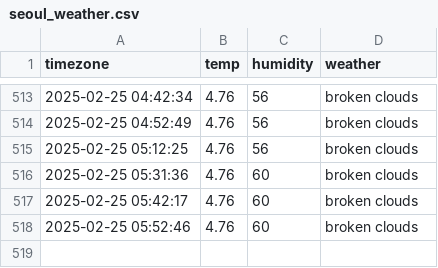
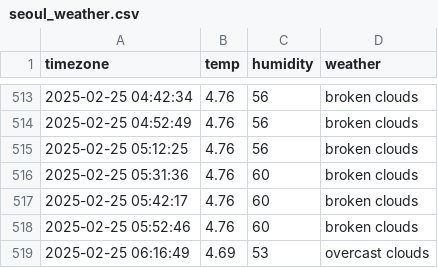
Before and after one commit to goeun-oh/seoul_weather, a CSV file: seoul_weather.csv, drawn as a sheet; only a part is shown, gaps mark what is left out; the diff names each change by its address in the sheet, - before the commit and + after, or states it on an @@ line.

```diff
--- a/seoul_weather.csv
+++ b/seoul_weather.csv
+row 519: 2025-02-25 06:16:49 | 4.69 | 53 | overcast clouds
```
